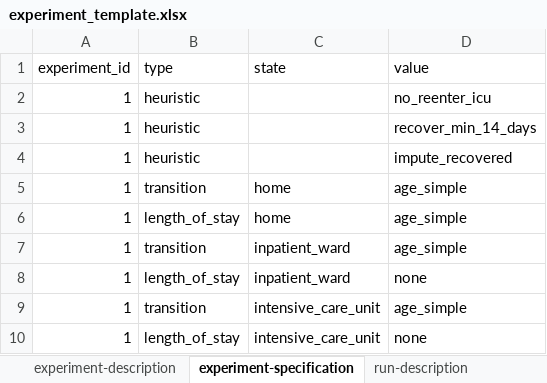
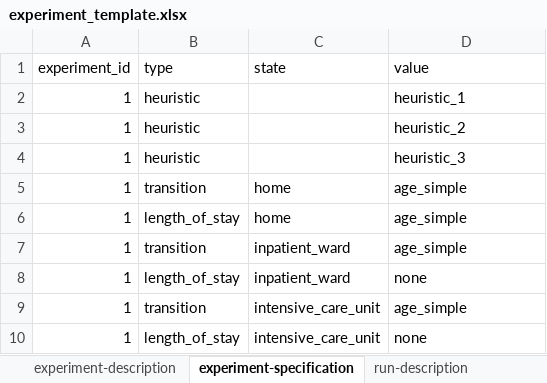
Before and after one commit to tprunarsson/BCS, an Excel workbook: lsh_data_processing/experiment_template.xlsx, sheet experiment-specification, drawn as a sheet; values as stored, in another font and other column widths than the file's, no borders; the diff names each change by its address in the sheet, - before the commit and + after, or states it on an @@ line.

Commit message:
added heurstics sheet and changed how heuristics are identified in experiment specifications.

```diff
--- a/lsh_data_processing/experiment_template.xlsx (sheet experiment-specification)
+++ b/lsh_data_processing/experiment_template.xlsx (sheet experiment-specification)
-D2 (value): no_reenter_icu
+D2 (value): heuristic_1
-D3 (value): recover_min_14_days
+D3 (value): heuristic_2
-D4 (value): impute_recovered
+D4 (value): heuristic_3
```
Also changed, not shown: other sheet tabs.
